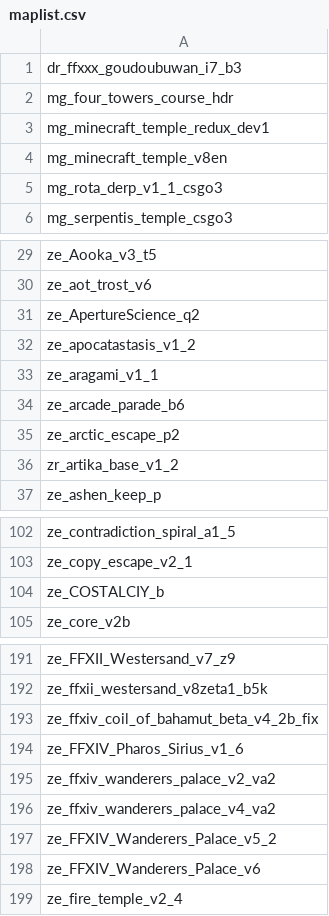
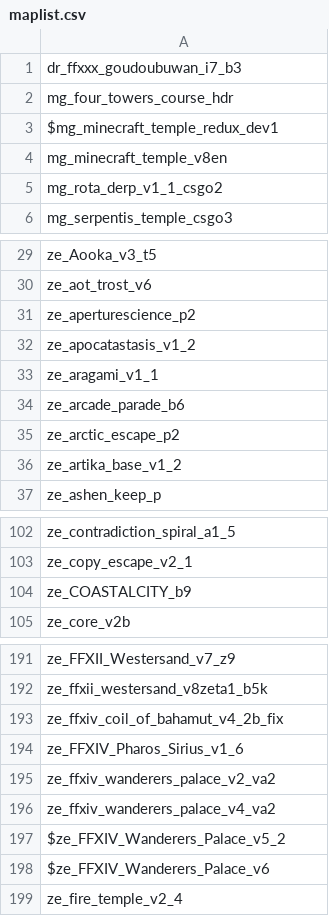
Before and after one commit to notkoen/Music-Names, a CSV file: maplist.csv, drawn as a sheet; only a part is shown, gaps mark what is left out; the diff covers the shown part only.

Commit message:
Fix several issues with maplist resulting in failed downloads

```diff
--- a/maplist.csv
+++ b/maplist.csv
@@ -2,5 +2,5 @@ dr_ffxxx_goudoubuwan_i7_b3,
 mg_four_towers_course_hdr,
-mg_minecraft_temple_redux_dev1,
+$mg_minecraft_temple_redux_dev1,
 mg_minecraft_temple_v8en,
-mg_rota_derp_v1_1_csgo3,
+mg_rota_derp_v1_1_csgo2,
 mg_serpentis_temple_csgo3,
@@ -30,3 +30,3 @@ ze_Aooka_v3_t5,
 ze_aot_trost_v6,
-ze_ApertureScience_q2,
+ze_aperturescience_p2,
 ze_apocatastasis_v1_2,
@@ -35,3 +35,3 @@ ze_arcade_parade_b6,
 ze_arctic_escape_p2,
-zr_artika_base_v1_2,
+ze_artika_base_v1_2,
 ze_ashen_keep_p,
@@ -103,3 +103,3 @@ ze_contradiction_spiral_a1_5,
 ze_copy_escape_v2_1,
-ze_COSTALCIY_b,
+ze_COASTALCITY_b9,
 ze_core_v2b,
@@ -192,3 +192,3 @@ ze_FFXII_Westersand_v7_z9,
 ze_ffxii_westersand_v8zeta1_b5k,
-ze_ffxiv_coil_of_bahamut_beta_v4_2b_fix,
+ze_ffxiv_coil_of_bahamut_v4_2b_fix,
 ze_FFXIV_Pharos_Sirius_v1_6,
@@ -196,4 +196,4 @@ ze_ffxiv_wanderers_palace_v2_va2,
 ze_ffxiv_wanderers_palace_v4_va2,
-ze_FFXIV_Wanderers_Palace_v5_2,
-ze_FFXIV_Wanderers_Palace_v6,
+$ze_FFXIV_Wanderers_Palace_v5_2,
+$ze_FFXIV_Wanderers_Palace_v6,
 ze_fire_temple_v2_4,
```
Also changed, not shown: 4 edited cells elsewhere in this file.
